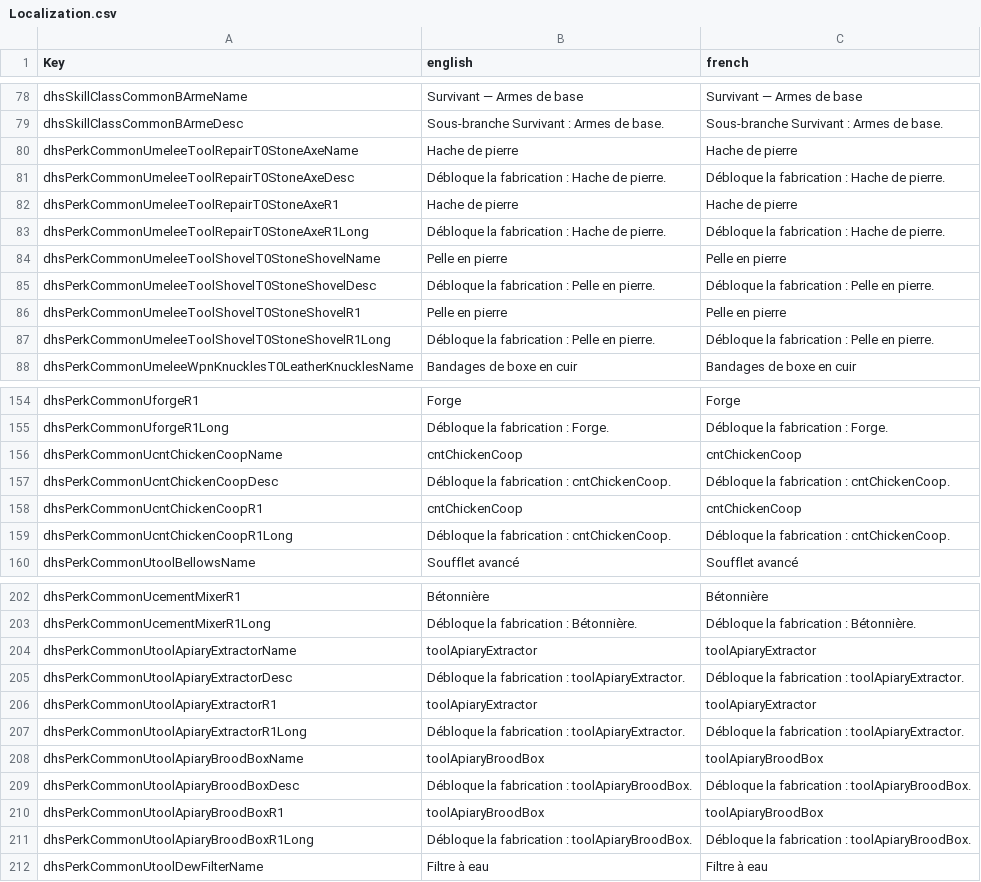
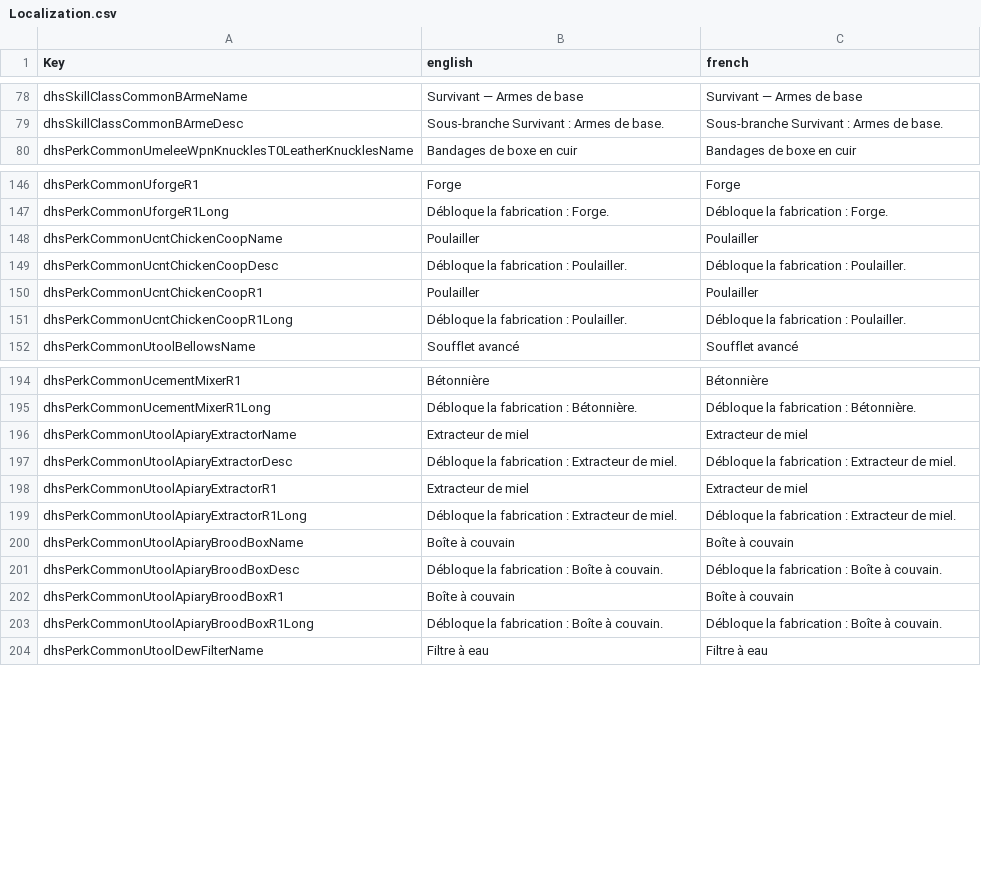
Before and after one commit to Rednic16/7dtd, a CSV file: Mods/DeadHotSummer/Config/Localization.csv, drawn as a sheet; only a part is shown, gaps mark what is left out; the diff covers the shown part only.

```diff
--- a/Mods/DeadHotSummer/Config/Localization.csv
+++ b/Mods/DeadHotSummer/Config/Localization.csv
@@ -79,10 +79,2 @@ dhsSkillClassCommonBArmeName,Survivant — Armes de base,Survivant — Armes de
 dhsSkillClassCommonBArmeDesc,Sous-branche Survivant : Armes de base.,Sous-branche Survivant : Armes de base.
-dhsPerkCommonUmeleeToolRepairT0StoneAxeName,Hache de pierre,Hache de pierre
-dhsPerkCommonUmeleeToolRepairT0StoneAxeDesc,Débloque la fabrication : Hache de pierre.,Débloque la fabrication : Hache de pierre.
-dhsPerkCommonUmeleeToolRepairT0StoneAxeR1,Hache de pierre,Hache de pierre
-dhsPerkCommonUmeleeToolRepairT0StoneAxeR1Long,Débloque la fabrication : Hache de pierre.,Débloque la fabrication : Hache de pierre.
-dhsPerkCommonUmeleeToolShovelT0StoneShovelName,Pelle en pierre,Pelle en pierre
-dhsPerkCommonUmeleeToolShovelT0StoneShovelDesc,Débloque la fabrication : Pelle en pierre.,Débloque la fabrication : Pelle en pierre.
-dhsPerkCommonUmeleeToolShovelT0StoneShovelR1,Pelle en pierre,Pelle en pierre
-dhsPerkCommonUmeleeToolShovelT0StoneShovelR1Long,Débloque la fabrication : Pelle en pierre.,Débloque la fabrication : Pelle en pierre.
 dhsPerkCommonUmeleeWpnKnucklesT0LeatherKnucklesName,Bandages de boxe en cuir,Bandages de boxe en cuir
@@ -155,6 +147,6 @@ dhsPerkCommonUforgeR1,Forge,Forge
 dhsPerkCommonUforgeR1Long,Débloque la fabrication : Forge.,Débloque la fabrication : Forge.
-dhsPerkCommonUcntChickenCoopName,cntChickenCoop,cntChickenCoop
-dhsPerkCommonUcntChickenCoopDesc,Débloque la fabrication : cntChickenCoop.,Débloque la fabrication : cntChickenCoop.
-dhsPerkCommonUcntChickenCoopR1,cntChickenCoop,cntChickenCoop
-dhsPerkCommonUcntChickenCoopR1Long,Débloque la fabrication : cntChickenCoop.,Débloque la fabrication : cntChickenCoop.
+dhsPerkCommonUcntChickenCoopName,Poulailler,Poulailler
+dhsPerkCommonUcntChickenCoopDesc,Débloque la fabrication : Poulailler.,Débloque la fabrication : Poulailler.
+dhsPerkCommonUcntChickenCoopR1,Poulailler,Poulailler
+dhsPerkCommonUcntChickenCoopR1Long,Débloque la fabrication : Poulailler.,Débloque la fabrication : Poulailler.
 dhsPerkCommonUtoolBellowsName,Soufflet avancé,Soufflet avancé
@@ -203,10 +195,10 @@ dhsPerkCommonUcementMixerR1,Bétonnière,Bétonnière
 dhsPerkCommonUcementMixerR1Long,Débloque la fabrication : Bétonnière.,Débloque la fabrication : Bétonnière.
-dhsPerkCommonUtoolApiaryExtractorName,toolApiaryExtractor,toolApiaryExtractor
-dhsPerkCommonUtoolApiaryExtractorDesc,Débloque la fabrication : toolApiaryExtractor.,Débloque la fabrication : toolApiaryExtractor.
-dhsPerkCommonUtoolApiaryExtractorR1,toolApiaryExtractor,toolApiaryExtractor
-dhsPerkCommonUtoolApiaryExtractorR1Long,Débloque la fabrication : toolApiaryExtractor.,Débloque la fabrication : toolApiaryExtractor.
-dhsPerkCommonUtoolApiaryBroodBoxName,toolApiaryBroodBox,toolApiaryBroodBox
-dhsPerkCommonUtoolApiaryBroodBoxDesc,Débloque la fabrication : toolApiaryBroodBox.,Débloque la fabrication : toolApiaryBroodBox.
-dhsPerkCommonUtoolApiaryBroodBoxR1,toolApiaryBroodBox,toolApiaryBroodBox
-dhsPerkCommonUtoolApiaryBroodBoxR1Long,Débloque la fabrication : toolApiaryBroodBox.,Débloque la fabrication : toolApiaryBroodBox.
+dhsPerkCommonUtoolApiaryExtractorName,Extracteur de miel,Extracteur de miel
+dhsPerkCommonUtoolApiaryExtractorDesc,Débloque la fabrication : Extracteur de miel.,Débloque la fabrication : Extracteur de miel.
+dhsPerkCommonUtoolApiaryExtractorR1,Extracteur de miel,Extracteur de miel
+dhsPerkCommonUtoolApiaryExtractorR1Long,Débloque la fabrication : Extracteur de miel.,Débloque la fabrication : Extracteur de miel.
+dhsPerkCommonUtoolApiaryBroodBoxName,Boîte à couvain,Boîte à couvain
+dhsPerkCommonUtoolApiaryBroodBoxDesc,Débloque la fabrication : Boîte à couvain.,Débloque la fabrication : Boîte à couvain.
+dhsPerkCommonUtoolApiaryBroodBoxR1,Boîte à couvain,Boîte à couvain
+dhsPerkCommonUtoolApiaryBroodBoxR1Long,Débloque la fabrication : Boîte à couvain.,Débloque la fabrication : Boîte à couvain.
 dhsPerkCommonUtoolDewFilterName,Filtre à eau,Filtre à eau
```
Also changed, not shown: 80 edited cells elsewhere in this file, 3 other files.
